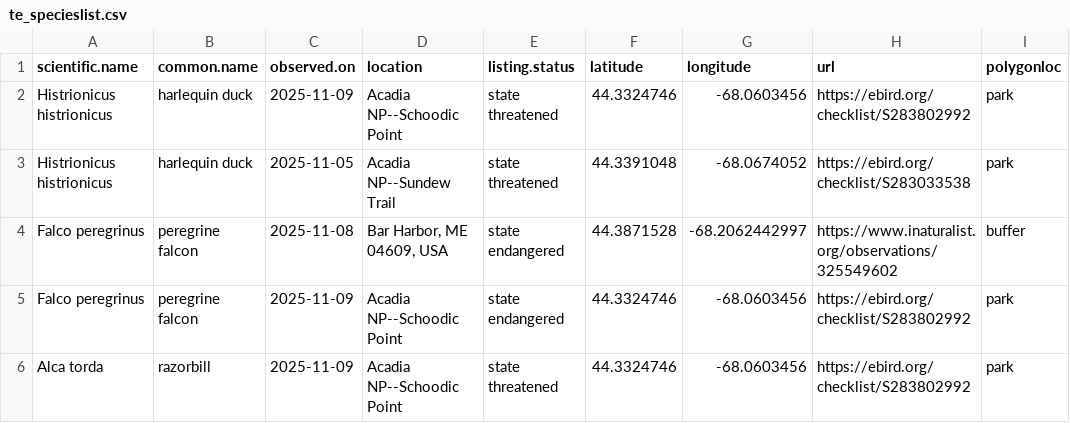
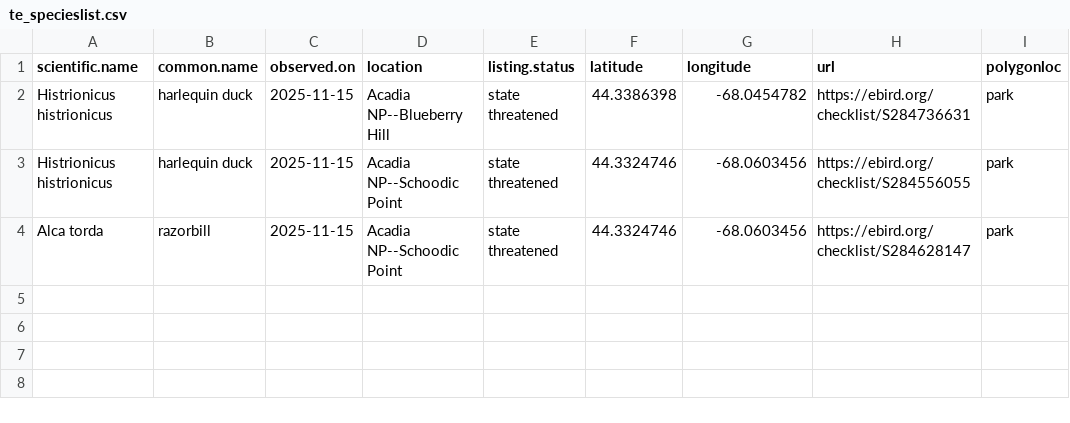
Before and after one commit to Kylelima21/ANP_managers_report, a CSV file: email_alerts/outputs/te_specieslist.csv, drawn as a sheet.

```diff
--- a/email_alerts/outputs/te_specieslist.csv
+++ b/email_alerts/outputs/te_specieslist.csv
@@ -1,6 +1,4 @@
 "scientific.name","common.name","observed.on","location","listing.status","latitude","longitude","url","polygonloc"
-"Histrionicus histrionicus","harlequin duck",2025-11-09,"Acadia NP--Schoodic Point","state threatened",44.3324746,-68.0603456,"https://ebird.org/checklist/S283802992","park"
-"Histrionicus histrionicus","harlequin duck",2025-11-05,"Acadia NP--Sundew Trail","state threatened",44.3391048,-68.0674052,"https://ebird.org/checklist/S283033538","park"
-"Falco peregrinus","peregrine falcon",2025-11-08,"Bar Harbor, ME 04609, USA","state endangered",44.3871528,-68.2062442997,"https://www.inaturalist.org/observations/325549602","buffer"
-"Falco peregrinus","peregrine falcon",2025-11-09,"Acadia NP--Schoodic Point","state endangered",44.3324746,-68.0603456,"https://ebird.org/checklist/S283802992","park"
-"Alca torda","razorbill",2025-11-09,"Acadia NP--Schoodic Point","state threatened",44.3324746,-68.0603456,"https://ebird.org/checklist/S283802992","park"
+"Histrionicus histrionicus","harlequin duck",2025-11-15,"Acadia NP--Blueberry Hill","state threatened",44.3386398,-68.0454782,"https://ebird.org/checklist/S284736631","park"
+"Histrionicus histrionicus","harlequin duck",2025-11-15,"Acadia NP--Schoodic Point","state threatened",44.3324746,-68.0603456,"https://ebird.org/checklist/S284556055","park"
+"Alca torda","razorbill",2025-11-15,"Acadia NP--Schoodic Point","state threatened",44.3324746,-68.0603456,"https://ebird.org/checklist/S284628147","park"
```
Also changed, not shown: email_alerts/outputs/invasive_pestslist.csv, email_alerts/outputs/rare_specieslist.csv, 3 other files.
